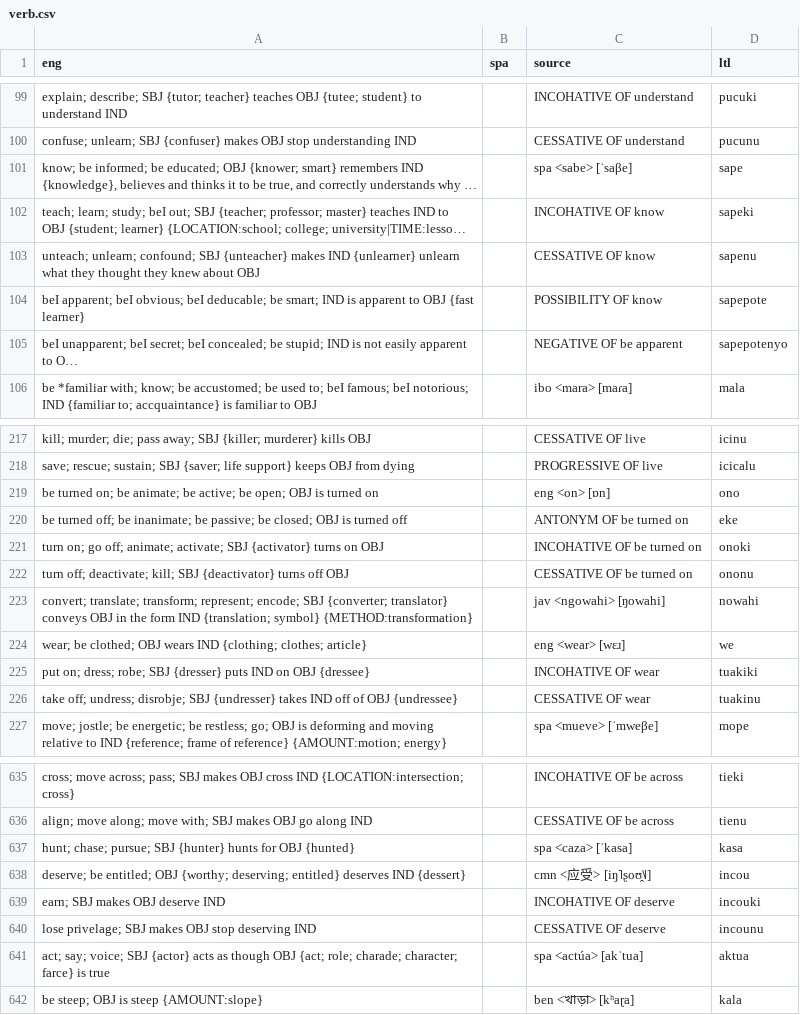
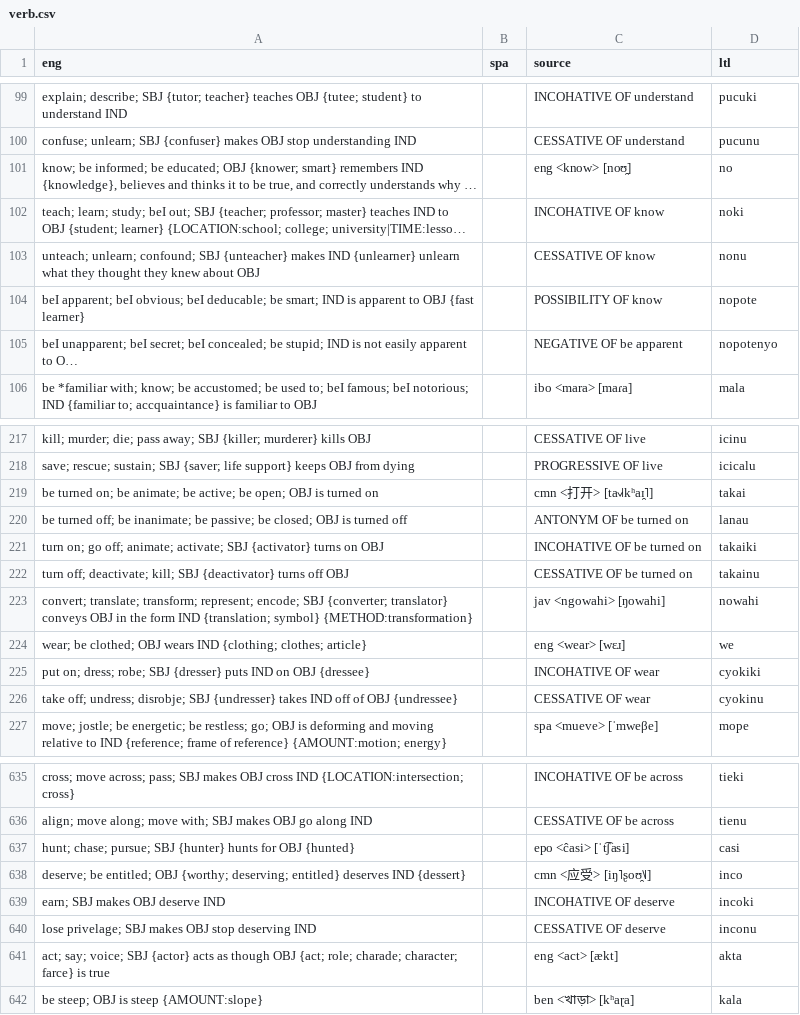
Before and after one commit to jkunimune/Djastiz, a CSV file: src/words/verb.csv, drawn as a sheet; only a part is shown, gaps mark what is left out; long unchanged cells end in …; the diff covers the shown part only; the diff names each change by its address in the sheet, - before the commit and + after, or states it on an @@ line.

```diff
--- a/src/words/verb.csv
+++ b/src/words/verb.csv
-C101 (source): spa <sabe> [ˈsaβe]
+C101 (source): eng <know> [noʊ̯]
-D101 (ltl): sape
+D101 (ltl): no
-D102 (ltl): sapeki
+D102 (ltl): noki
-D103 (ltl): sapenu
+D103 (ltl): nonu
-D104 (ltl): sapepote
+D104 (ltl): nopote
-D105 (ltl): sapepotenyo
+D105 (ltl): nopotenyo
-C219 (source): eng <on> [ɒn]
+C219 (source): cmn <打开> [ta˧˩˧kʰaɪ̯˥]
-D219 (ltl): ono
+D219 (ltl): takai
-D220 (ltl): eke
+D220 (ltl): lanau
-D221 (ltl): onoki
+D221 (ltl): takaiki
-D222 (ltl): ononu
+D222 (ltl): takainu
-D225 (ltl): tuakiki
+D225 (ltl): cyokiki
-D226 (ltl): tuakinu
+D226 (ltl): cyokinu
-C637 (source): spa <caza> [ˈkasa]
+C637 (source): epo <ĉasi> [ˈt͡ʃasi]
-D637 (ltl): kasa
+D637 (ltl): casi
-D638 (ltl): incou
+D638 (ltl): inco
-D639 (ltl): incouki
+D639 (ltl): incoki
-D640 (ltl): incounu
+D640 (ltl): inconu
-C641 (source): spa <actúa> [akˈtua]
+C641 (source): eng <act> [ækt]
-D641 (ltl): aktua
+D641 (ltl): akta
```
Also changed, not shown: 79 edited cells elsewhere in this file, data/dict_eo.csv, data/dict_zh-CN.csv, 4 other files.
